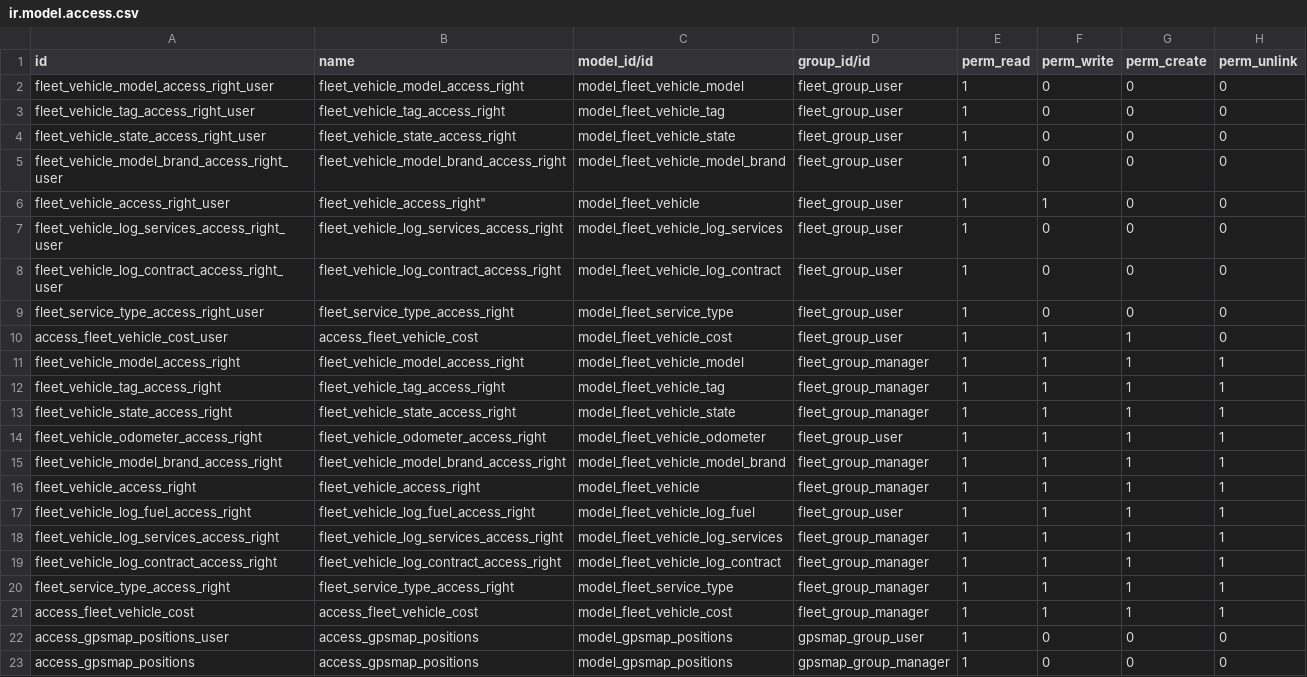
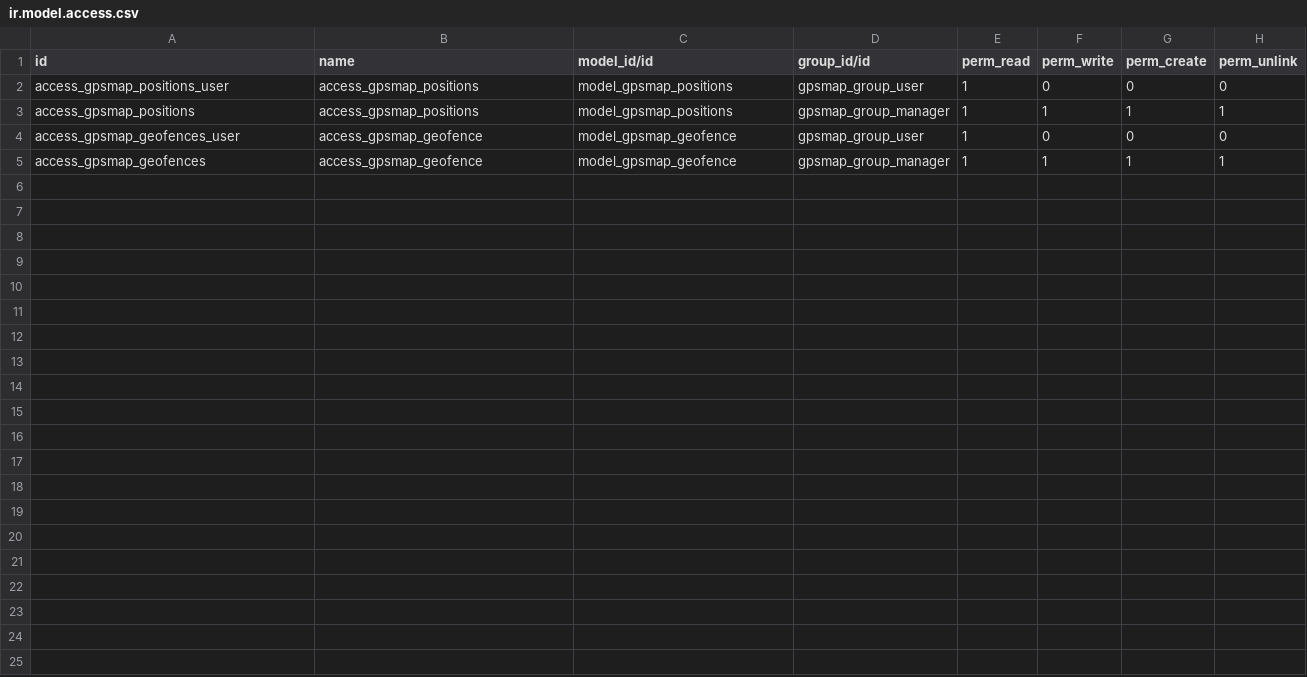
Before and after one commit to evigra/solesgps_map, a CSV file: solesgps_map/security/ir.model.access.csv, drawn as a sheet.

```diff
--- a/solesgps_map/security/ir.model.access.csv
+++ b/solesgps_map/security/ir.model.access.csv
@@ -1,23 +1,5 @@
 id,name,model_id/id,group_id/id,perm_read,perm_write,perm_create,perm_unlink
-fleet_vehicle_model_access_right_user,fleet_vehicle_model_access_right,model_fleet_vehicle_model,fleet_group_user,1,0,0,0
-fleet_vehicle_tag_access_right_user,fleet_vehicle_tag_access_right,model_fleet_vehicle_tag,fleet_group_user,1,0,0,0
-fleet_vehicle_state_access_right_user,fleet_vehicle_state_access_right,model_fleet_vehicle_state,fleet_group_user,1,0,0,0
-fleet_vehicle_model_brand_access_right_user,fleet_vehicle_model_brand_access_right,model_fleet_vehicle_model_brand,fleet_group_user,1,0,0,0
-fleet_vehicle_access_right_user,fleet_vehicle_access_right",model_fleet_vehicle,fleet_group_user,1,1,0,0
-fleet_vehicle_log_services_access_right_user,fleet_vehicle_log_services_access_right,model_fleet_vehicle_log_services,fleet_group_user,1,0,0,0
-fleet_vehicle_log_contract_access_right_user,fleet_vehicle_log_contract_access_right,model_fleet_vehicle_log_contract,fleet_group_user,1,0,0,0
-fleet_service_type_access_right_user,fleet_service_type_access_right,model_fleet_service_type,fleet_group_user,1,0,0,0
-access_fleet_vehicle_cost_user,access_fleet_vehicle_cost,model_fleet_vehicle_cost,fleet_group_user,1,1,1,0
-fleet_vehicle_model_access_right,fleet_vehicle_model_access_right,model_fleet_vehicle_model,fleet_group_manager,1,1,1,1
-fleet_vehicle_tag_access_right,fleet_vehicle_tag_access_right,model_fleet_vehicle_tag,fleet_group_manager,1,1,1,1
-fleet_vehicle_state_access_right,fleet_vehicle_state_access_right,model_fleet_vehicle_state,fleet_group_manager,1,1,1,1
-fleet_vehicle_odometer_access_right,fleet_vehicle_odometer_access_right,model_fleet_vehicle_odometer,fleet_group_user,1,1,1,1
-fleet_vehicle_model_brand_access_right,fleet_vehicle_model_brand_access_right,model_fleet_vehicle_model_brand,fleet_group_manager,1,1,1,1
-fleet_vehicle_access_right,fleet_vehicle_access_right,model_fleet_vehicle,fleet_group_manager,1,1,1,1
-fleet_vehicle_log_fuel_access_right,fleet_vehicle_log_fuel_access_right,model_fleet_vehicle_log_fuel,fleet_group_user,1,1,1,1
-fleet_vehicle_log_services_access_right,fleet_vehicle_log_services_access_right,model_fleet_vehicle_log_services,fleet_group_manager,1,1,1,1
-fleet_vehicle_log_contract_access_right,fleet_vehicle_log_contract_access_right,model_fleet_vehicle_log_contract,fleet_group_manager,1,1,1,1
-fleet_service_type_access_right,fleet_service_type_access_right,model_fleet_service_type,fleet_group_manager,1,1,1,1
-access_fleet_vehicle_cost,access_fleet_vehicle_cost,model_fleet_vehicle_cost,fleet_group_manager,1,1,1,1
 access_gpsmap_positions_user,access_gpsmap_positions,model_gpsmap_positions,gpsmap_group_user,1,0,0,0
-access_gpsmap_positions,access_gpsmap_positions,model_gpsmap_positions,gpsmap_group_manager,1,0,0,0
+access_gpsmap_positions,access_gpsmap_positions,model_gpsmap_positions,gpsmap_group_manager,1,1,1,1
+access_gpsmap_geofences_user,access_gpsmap_geofence,model_gpsmap_geofence,gpsmap_group_user,1,0,0,0
+access_gpsmap_geofences,access_gpsmap_geofence,model_gpsmap_geofence,gpsmap_group_manager,1,1,1,1
```
Also changed, not shown: 1 other file.
